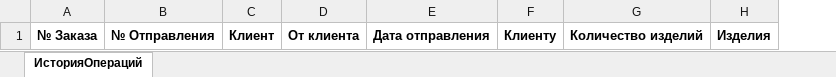
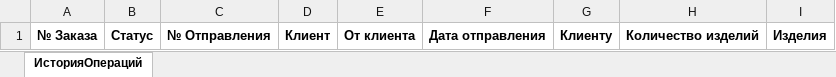
Before and after one commit to IgorReyms/sklad, an Excel workbook: installation/ИсторияОтправлений.xlsx, sheet ИсторияОпераций, drawn as a sheet; values as stored, in another font and other column widths than the file's, no borders; the diff names each change by its address in the sheet, - before the commit and + after, or states it on an @@ line.

```diff
--- a/installation/ИсторияОтправлений.xlsx (sheet ИсторияОпераций)
+++ b/installation/ИсторияОтправлений.xlsx (sheet ИсторияОпераций)
+column B, row 1: Статус
```
Also changed, not shown: 2 other files.
